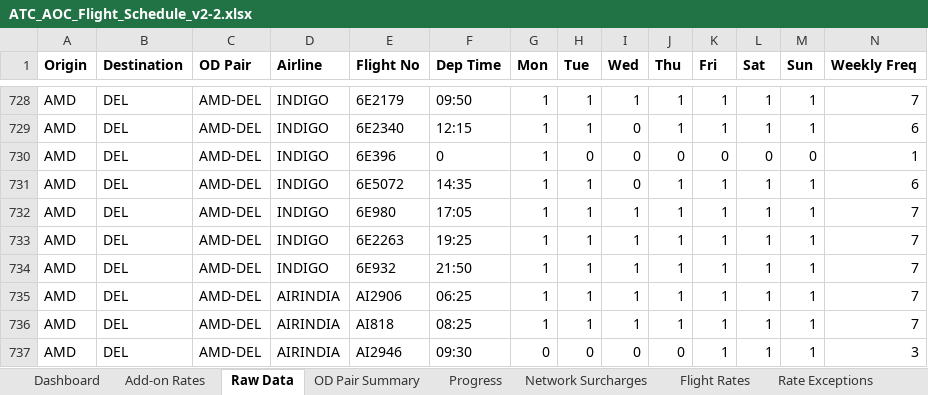
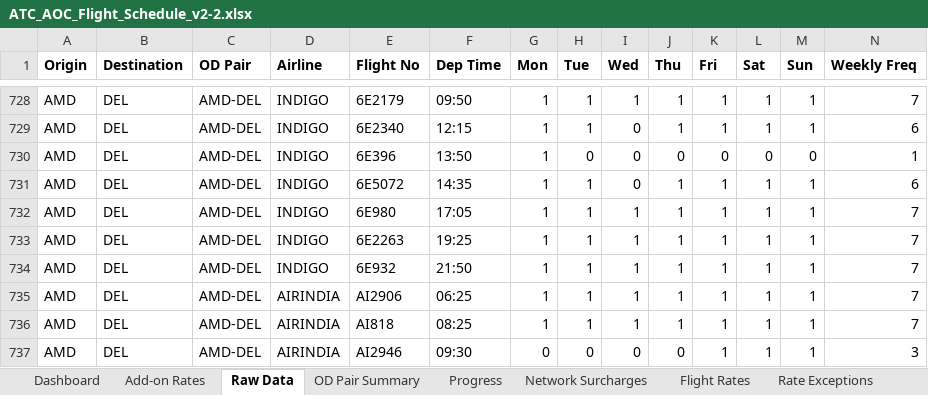
Before and after one commit to ashitaserrao3/TarrifApp, an Excel workbook: data/schedule/ATC_AOC_Flight_Schedule_v2-2.xlsx, sheet Raw Data, drawn as a sheet; only a part is shown, gaps mark what is left out; values as stored, in another font and other column widths than the file's, no borders; the diff names each change by its address in the sheet, - before the commit and + after, or states it on an @@ line.

```diff
--- a/data/schedule/ATC_AOC_Flight_Schedule_v2-2.xlsx (sheet Raw Data)
+++ b/data/schedule/ATC_AOC_Flight_Schedule_v2-2.xlsx (sheet Raw Data)
-F730 (Dep Time): 0
+F730 (Dep Time): 13:50
```
